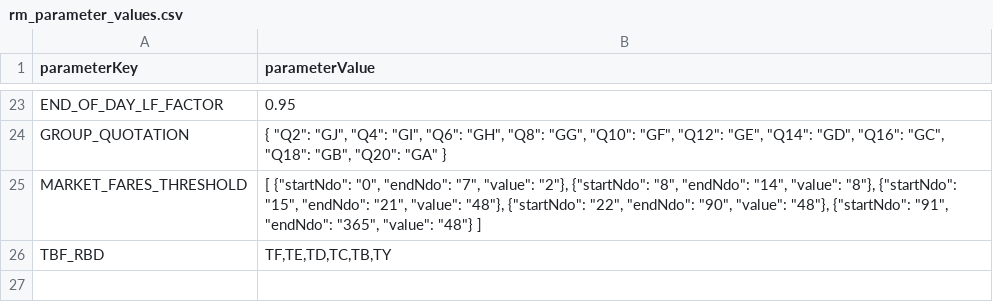
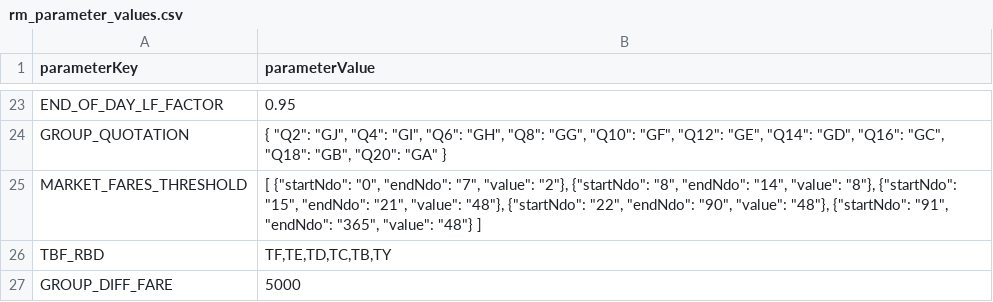
Before and after one commit to vivekbolla123/rm-allocation-serverless-funcs, a CSV file: QPDynamicAllocation/params/data/rm_parameter_values.csv, drawn as a sheet; only a part is shown, gaps mark what is left out.

```diff
--- a/QPDynamicAllocation/params/data/rm_parameter_values.csv
+++ b/QPDynamicAllocation/params/data/rm_parameter_values.csv
@@ -26 +26,2 @@ MARKET_FARES_THRESHOLD,"[ {""startNdo"": ""0"", ""endNdo"": ""7"", ""value"": ""
 TBF_RBD,"TF,TE,TD,TC,TB,TY"
+GROUP_DIFF_FARE,5000
```
Also changed, not shown: 6 other files.
